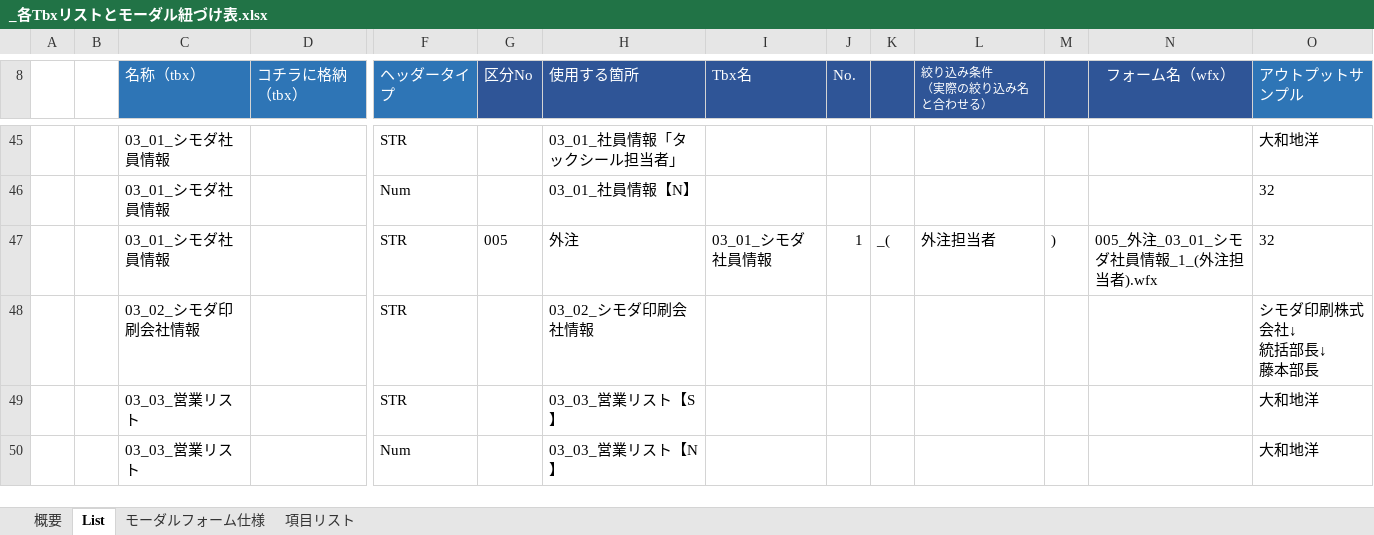
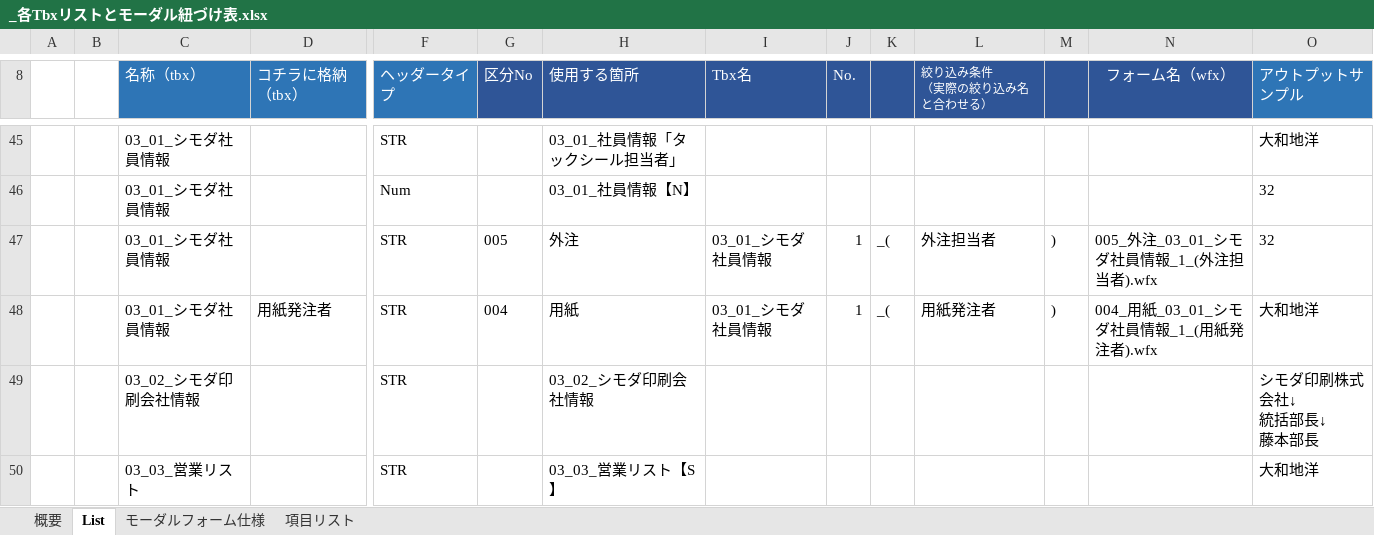
Before and after one commit to yamatojiy/ShimodaPrint, an Excel workbook: System/tbx/_各Tbxリストとモーダル紐づけ表.xlsx, sheet List, drawn as a sheet; only a part is shown, gaps mark what is left out; the shorter side is filled out with more unchanged rows; values as stored, in another font and other column widths than the file's, no borders; conditional formats not drawn; rows hold the shown columns only; the diff names each change by its address in the sheet, - before the commit and + after, or states it on an @@ line.

```diff
--- a/System/tbx/_各Tbxリストとモーダル紐づけ表.xlsx (sheet List)
+++ b/System/tbx/_各Tbxリストとモーダル紐づけ表.xlsx (sheet List)
+row 48:  |  | 03_01_シモダ社員情報 | 用紙発注者 | STR | 004 | 用紙 | 03_01_シモダ社員情報 | 1 | _( | 用紙発注者 | ) | 004_用紙_03_01_シモダ社員情報_1_(用紙発注者).wfx | 大和地洋
```
Also changed, not shown: 11 other files.
